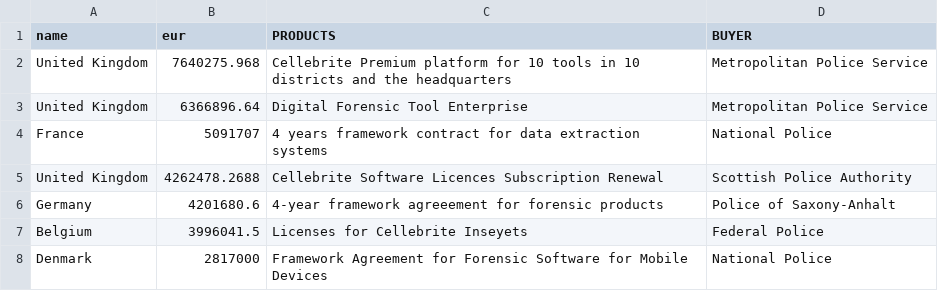
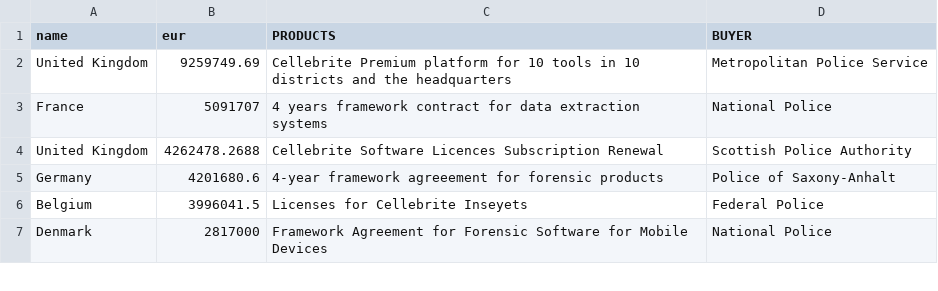
Before and after one commit to statewatch/embeds, a CSV file: cellebrite/contracts.csv, drawn as a sheet; only a part is shown.

Commit message:
Update contract value for Cellebrite in UK

```diff
--- a/cellebrite/contracts.csv
+++ b/cellebrite/contracts.csv
@@ -1,4 +1,3 @@
 name,eur,PRODUCTS,BUYER
-United Kingdom,7640275.968,Cellebrite Premium platform for 10 tools in 10 districts and the headquarters,Metropolitan Police Service
-United Kingdom,6366896.64,Digital Forensic Tool Enterprise,Metropolitan Police Service
+United Kingdom,9259749.69,Cellebrite Premium platform for 10 tools in 10 districts and the headquarters,Metropolitan Police Service
 France,5091707,4 years framework contract for data extraction systems,National Police
```
